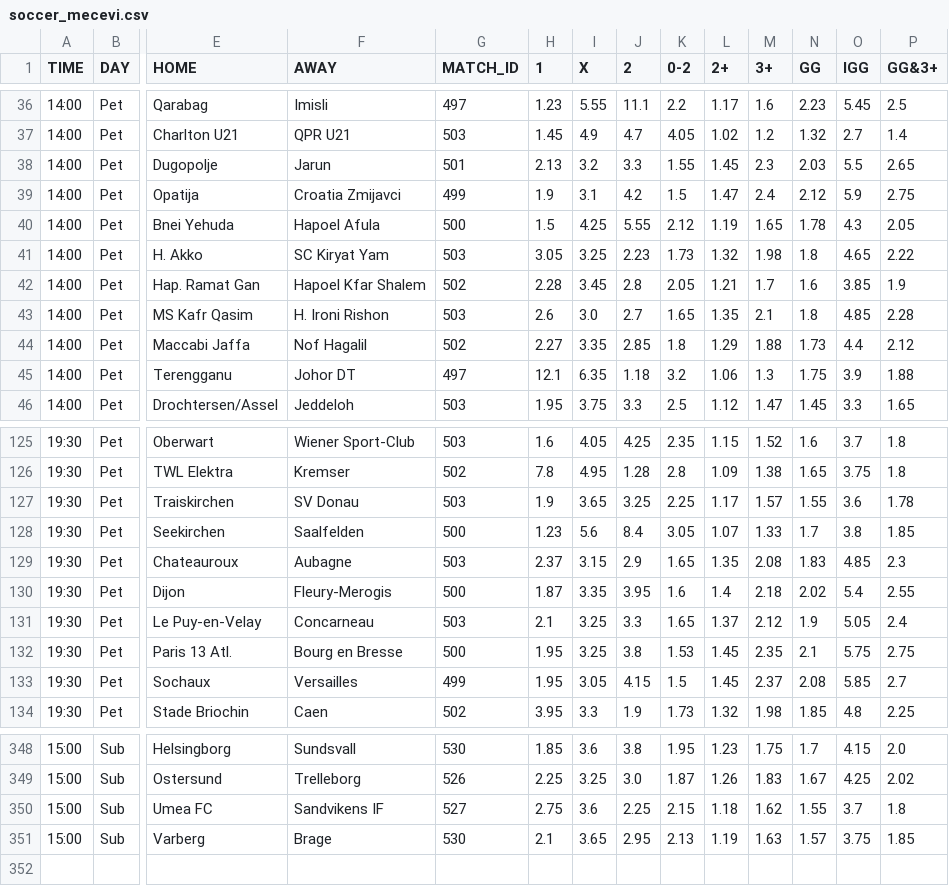
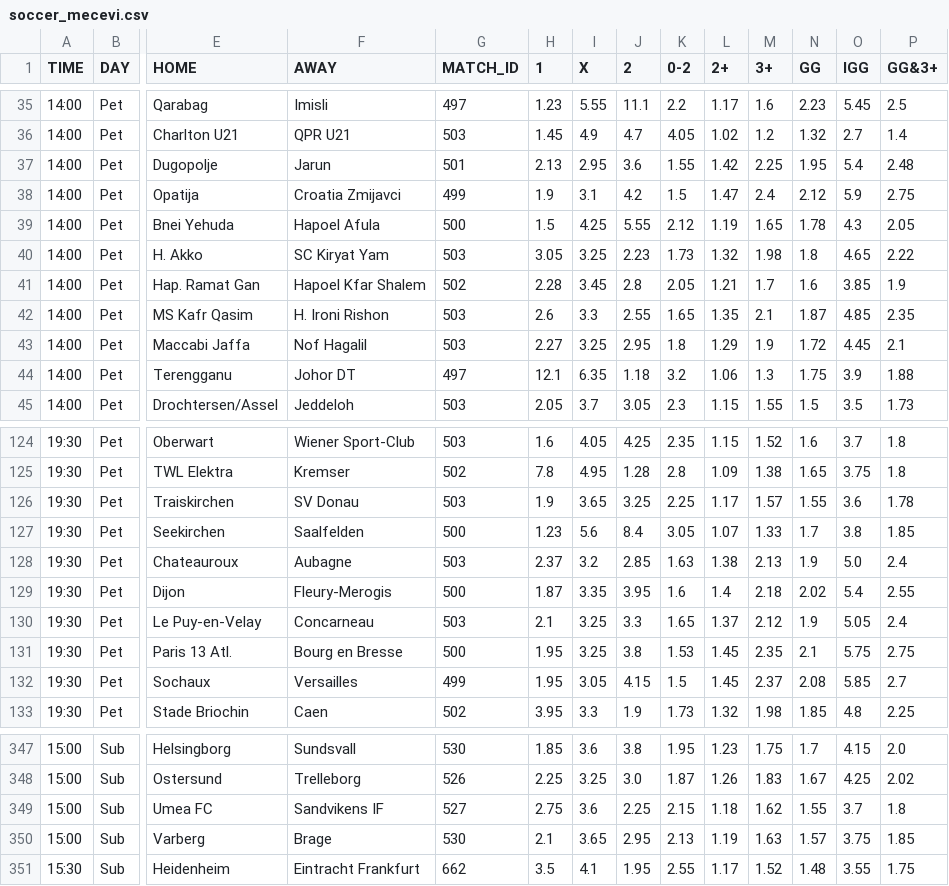
Before and after one commit to kapcina69/Arbitrage2, a CSV file: soccer/soccer_mecevi.csv, drawn as a sheet; only a part is shown, gaps mark what is left out; addresses are those after the commit; rows hold the shown columns only; the diff covers the shown part only; the diff names each change by its address in the sheet, - before the commit and + after, or states it on an @@ line.

```diff
--- a/soccer/soccer_mecevi.csv
+++ b/soccer/soccer_mecevi.csv
-I37 (X): 3.2
+I37 (X): 2.95
-J37 (2): 3.3
+J37 (2): 3.6
-L37 (2+): 1.45
+L37 (2+): 1.42
-M37 (3+): 2.3
+M37 (3+): 2.25
-N37 (GG): 2.03
+N37 (GG): 1.95
-O37 (IGG): 5.5
+O37 (IGG): 5.4
-P37 (GG&3+): 2.65
+P37 (GG&3+): 2.48
-I42 (X): 3.0
+I42 (X): 3.3
-J42 (2): 2.7
+J42 (2): 2.55
-N42 (GG): 1.8
+N42 (GG): 1.87
-P42 (GG&3+): 2.28
+P42 (GG&3+): 2.35
-G43 (MATCH_ID): 502
+G43 (MATCH_ID): 503
-I43 (X): 3.35
+I43 (X): 3.25
-J43 (2): 2.85
+J43 (2): 2.95
-M43 (3+): 1.88
+M43 (3+): 1.9
-N43 (GG): 1.73
+N43 (GG): 1.72
-O43 (IGG): 4.4
+O43 (IGG): 4.45
-P43 (GG&3+): 2.12
+P43 (GG&3+): 2.1
-H45 (1): 1.95
+H45 (1): 2.05
-I45 (X): 3.75
+I45 (X): 3.7
-J45 (2): 3.3
+J45 (2): 3.05
-K45 (0-2): 2.5
+K45 (0-2): 2.3
-L45 (2+): 1.12
+L45 (2+): 1.15
-M45 (3+): 1.47
+M45 (3+): 1.55
-N45 (GG): 1.45
+N45 (GG): 1.5
-O45 (IGG): 3.3
+O45 (IGG): 3.5
-P45 (GG&3+): 1.65
+P45 (GG&3+): 1.73
-I128 (X): 3.15
+I128 (X): 3.2
-J128 (2): 2.9
+J128 (2): 2.85
-K128 (0-2): 1.65
+K128 (0-2): 1.63
-L128 (2+): 1.35
+L128 (2+): 1.38
-M128 (3+): 2.08
+M128 (3+): 2.13
-N128 (GG): 1.83
+N128 (GG): 1.9
-O128 (IGG): 4.85
+O128 (IGG): 5.0
-P128 (GG&3+): 2.3
+P128 (GG&3+): 2.4
+row 351: 15:30 | Sub | Heidenheim | Eintracht Frankfurt | 662 | 3.5 | 4.1 | 1.95 | 2.55 | 1.17 | 1.52 | 1.48 | 3.55 | 1.75
```
Also changed, not shown: 1 removed row and 58 edited cells elsewhere in this file, 24 other files.
